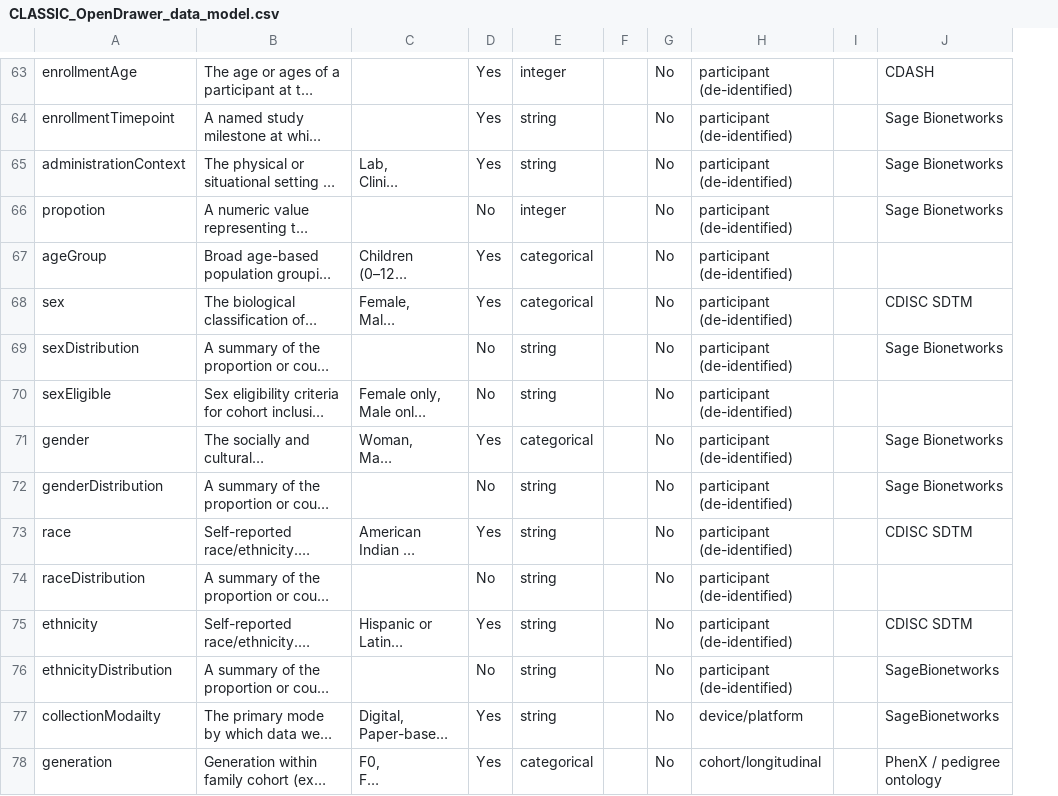
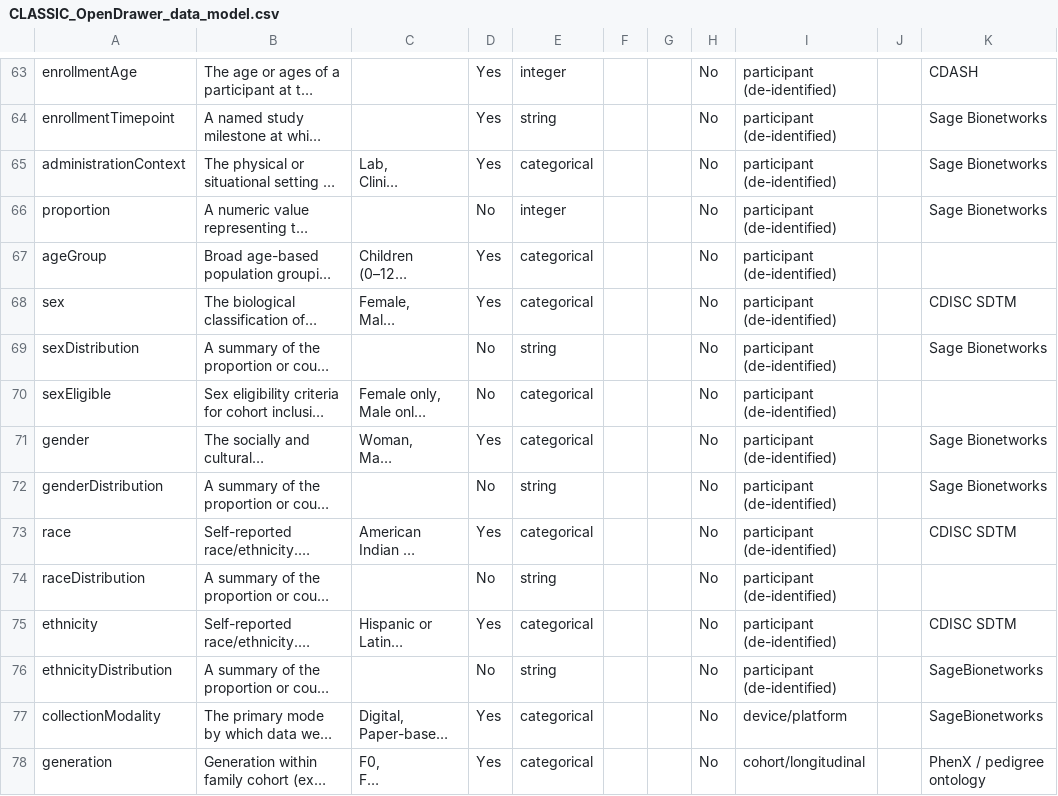
Before and after one commit to Sage-Bionetworks/CLASSIC, a CSV file: model/CLASSIC_OpenDrawer_data_model.csv, drawn as a sheet; only a part is shown, gaps mark what is left out; long unchanged cells end in …; the diff covers the shown part only; the diff names each change by its address in the sheet, - before the commit and + after, or states it on an @@ line.

```diff
--- a/model/CLASSIC_OpenDrawer_data_model.csv
+++ b/model/CLASSIC_OpenDrawer_data_model.csv
+column G, empty
-E65: string
+E65: categorical
-A66: propotion
+A66: proportion
-E70: string
+E70: categorical
-E73: string
+E73: categorical
-E75: string
+E75: categorical
-A77: collectionModailty
+A77: collectionModality
-E77: string
+E77: categorical
```
Also changed, not shown: 9 added rows, 1 removed row and 68 edited cells elsewhere in this file.
